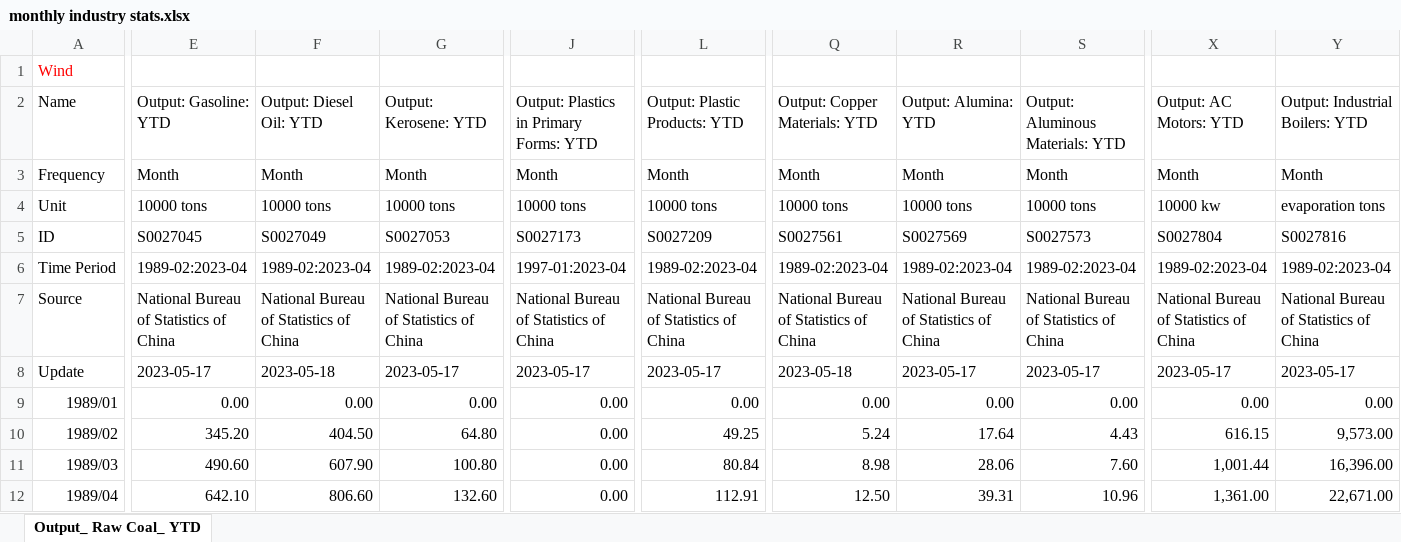
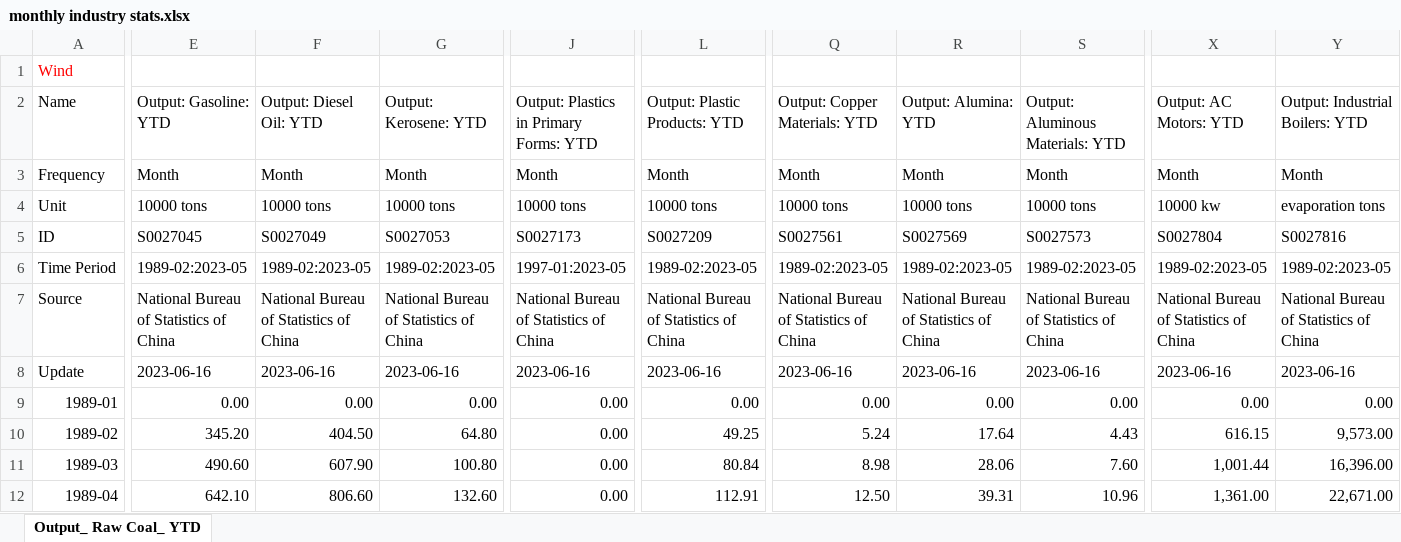
Before and after one commit to energyandcleanair/china_co2, an Excel workbook: data/monthly industry stats.xlsx, sheet Output_ Raw Coal_ YTD, drawn as a sheet; only a part is shown, gaps mark what is left out; values as stored, in another font and other column widths than the file's, no borders; the diff covers the shown part only; the diff names each change by its address in the sheet, - before the commit and + after, or states it on an @@ line.

```diff
--- a/data/monthly industry stats.xlsx (sheet Output_ Raw Coal_ YTD)
+++ b/data/monthly industry stats.xlsx (sheet Output_ Raw Coal_ YTD)
-E6 (Output: Gasoline: YTD): 1989-02:2023-04
+E6 (Output: Gasoline: YTD): 1989-02:2023-05
-F6 (Output: Diesel Oil: YTD): 1989-02:2023-04
+F6 (Output: Diesel Oil: YTD): 1989-02:2023-05
-G6 (Output: Kerosene: YTD): 1989-02:2023-04
+G6 (Output: Kerosene: YTD): 1989-02:2023-05
-J6: 1997-01:2023-04
+J6: 1997-01:2023-05
-L6 (Output: Plastic Products: YTD): 1989-02:2023-04
+L6 (Output: Plastic Products: YTD): 1989-02:2023-05
-Q6 (Output: Copper Materials: YTD): 1989-02:2023-04
+Q6 (Output: Copper Materials: YTD): 1989-02:2023-05
-R6 (Output: Alumina: YTD): 1989-02:2023-04
+R6 (Output: Alumina: YTD): 1989-02:2023-05
-S6 (Output: Aluminous Materials: YTD): 1989-02:2023-04
+S6 (Output: Aluminous Materials: YTD): 1989-02:2023-05
-X6 (Output: AC Motors: YTD): 1989-02:2023-04
+X6 (Output: AC Motors: YTD): 1989-02:2023-05
-Y6 (Output: Industrial Boilers: YTD): 1989-02:2023-04
+Y6 (Output: Industrial Boilers: YTD): 1989-02:2023-05
-E8 (Output: Gasoline: YTD): 2023-05-17
+E8 (Output: Gasoline: YTD): 2023-06-16
-F8 (Output: Diesel Oil: YTD): 2023-05-18
+F8 (Output: Diesel Oil: YTD): 2023-06-16
-G8 (Output: Kerosene: YTD): 2023-05-17
+G8 (Output: Kerosene: YTD): 2023-06-16
-J8: 2023-05-17
+J8: 2023-06-16
-L8 (Output: Plastic Products: YTD): 2023-05-17
+L8 (Output: Plastic Products: YTD): 2023-06-16
-Q8 (Output: Copper Materials: YTD): 2023-05-18
+Q8 (Output: Copper Materials: YTD): 2023-06-16
-R8 (Output: Alumina: YTD): 2023-05-17
+R8 (Output: Alumina: YTD): 2023-06-16
-S8 (Output: Aluminous Materials: YTD): 2023-05-17
+S8 (Output: Aluminous Materials: YTD): 2023-06-16
-X8 (Output: AC Motors: YTD): 2023-05-17
+X8 (Output: AC Motors: YTD): 2023-06-16
-Y8 (Output: Industrial Boilers: YTD): 2023-05-17
+Y8 (Output: Industrial Boilers: YTD): 2023-06-16
-A9 (Name): 1989/01
+A9 (Name): 1989-01
-A10 (Name): 1989/02
+A10 (Name): 1989-02
-A11 (Name): 1989/03
+A11 (Name): 1989-03
-A12 (Name): 1989/04
+A12 (Name): 1989-04
```
Also changed, not shown: 530 edited cells elsewhere in this sheet, data/Electricity Consumption by sector.xlsx, data/New power capacity by province and type.xlsx, 7 other files.
